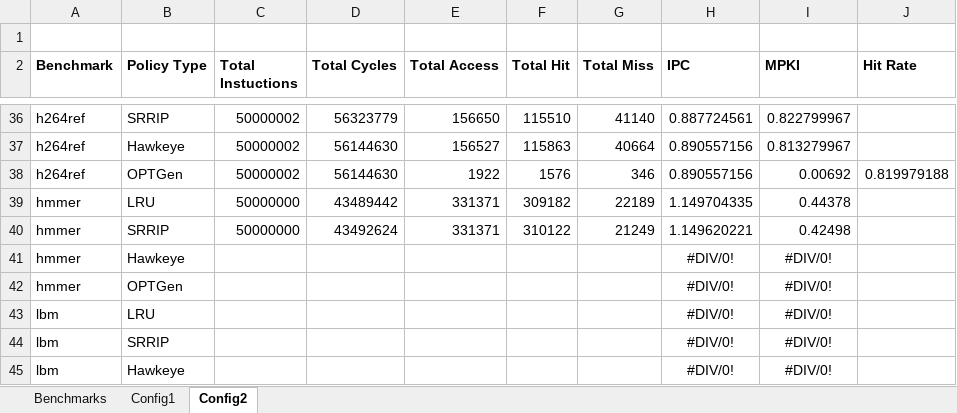
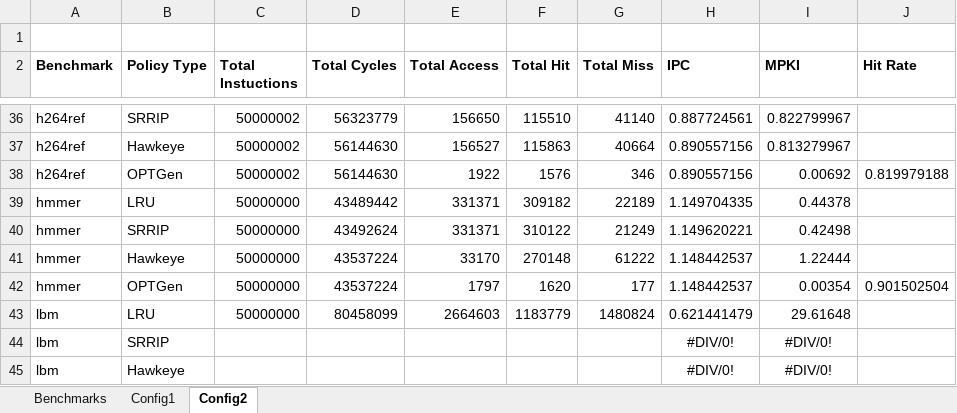
Before and after one commit to hyerania/Belady-Cache-Replacement, an Excel workbook: Reports/Simulation_Results.xlsx, sheet Config2, drawn as a sheet; only a part is shown, gaps mark what is left out; values as stored, in another font and other column widths than the file's, no borders; removed rows and columns are numbered as before the commit, all else as after; the diff names each change by its address in the sheet, - before the commit and + after, or states it on an @@ line.

Commit message:
Added LRU for both configs for lbm benchmark

```diff
--- a/Reports/Simulation_Results.xlsx (sheet Config2)
+++ b/Reports/Simulation_Results.xlsx (sheet Config2)
-row 41: hmmer | Hawkeye |  |  |  |  |  | #DIV/0! | #DIV/0!
-row 42: hmmer | OPTGen |  |  |  |  |  | #DIV/0! | #DIV/0!
-row 43: lbm | LRU |  |  |  |  |  | #DIV/0! | #DIV/0!
+row 41: hmmer | Hawkeye | 50000000 | 43537224 | 33170 | 270148 | 61222 | 1.148442537 | 1.22444
+row 42: hmmer | OPTGen | 50000000 | 43537224 | 1797 | 1620 | 177 | 1.148442537 | 0.00354 | 0.901502504
+row 43: lbm | LRU | 50000000 | 80458099 | 2664603 | 1183779 | 1480824 | 0.621441479 | 29.61648
```
Also changed, not shown: sheet Config1.
